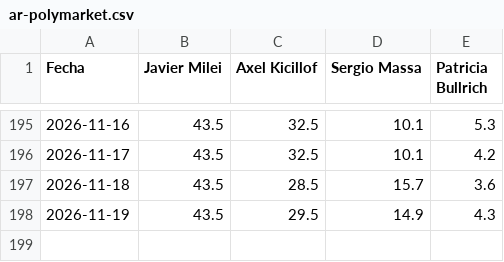
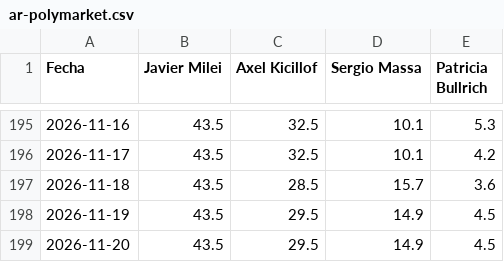
Before and after one commit to franciscolivero/ArgentinaPoliticalMonitor, a CSV file: charts_data/ar-polymarket.csv, drawn as a sheet; only a part is shown, gaps mark what is left out.

```diff
--- a/charts_data/ar-polymarket.csv
+++ b/charts_data/ar-polymarket.csv
@@ -197,2 +197,3 @@ Fecha,Javier Milei,Axel Kicillof,Sergio Massa,Patricia Bullrich
 2026-11-18,43.5,28.5,15.7,3.6
-2026-11-19,43.5,29.5,14.9,4.3
+2026-11-19,43.5,29.5,14.9,4.5
+2026-11-20,43.5,29.5,14.9,4.5
```
Also changed, not shown: charts_data/ar-approval.csv, charts_data/ar-forecast.csv, 6 other files.
